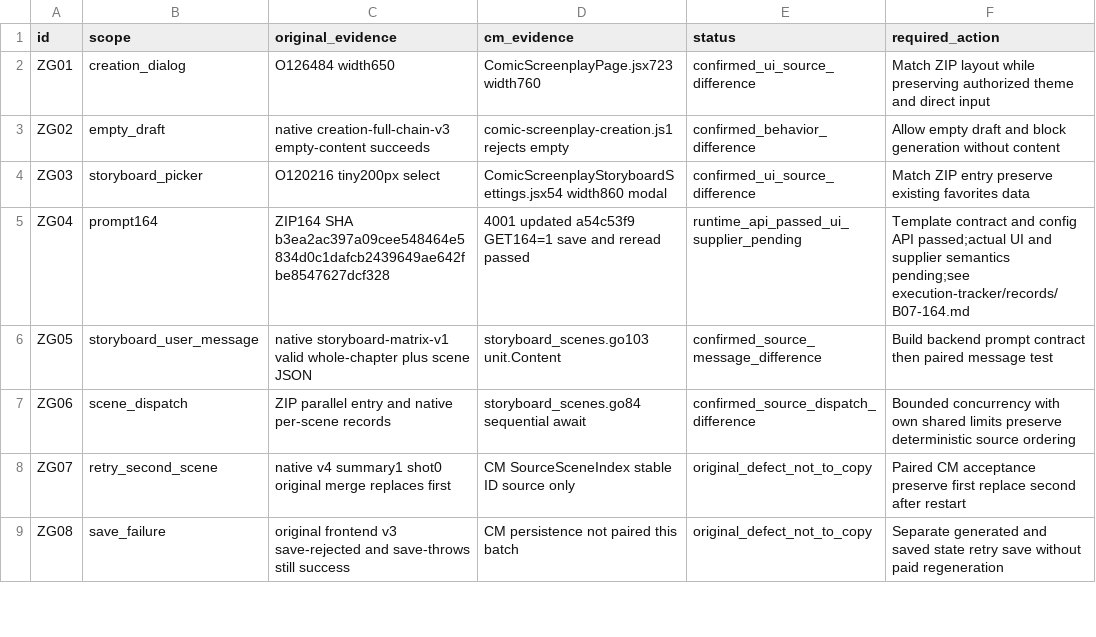
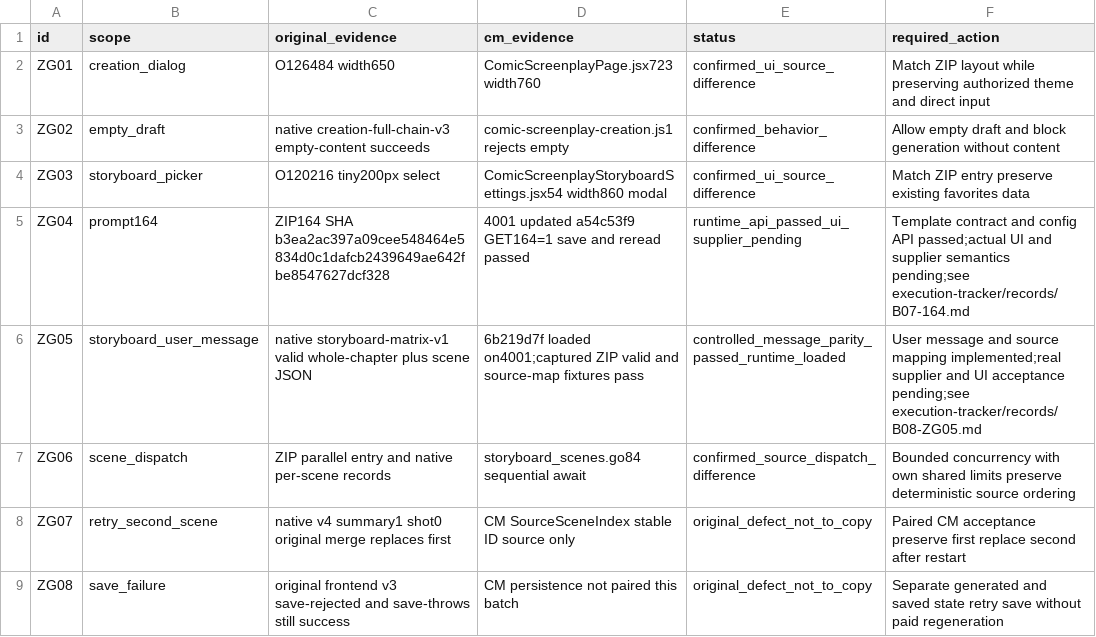
Before and after one commit to cui1112233/yizhanchengming-xin, a CSV file: docs/specs/cm-screenplay-reconstruction/zip-baseline/06-cm-gap-matrix.csv, drawn as a sheet; only a part is shown.

Commit message:
docs(screenplay): register ZG05 tests and local4001 deployment

```diff
--- a/docs/specs/cm-screenplay-reconstruction/zip-baseline/06-cm-gap-matrix.csv
+++ b/docs/specs/cm-screenplay-reconstruction/zip-baseline/06-cm-gap-matrix.csv
@@ -5,3 +5,3 @@ ZG03,storyboard_picker,O120216 tiny200px select,ComicScreenplayStoryboardSetting
 ZG04,prompt164,ZIP164 SHA b3ea2ac397a09cee548464e5834d0c1dafcb2439649ae642fbe8547627dcf328,4001 updated a54c53f9 GET164=1 save and reread passed,runtime_api_passed_ui_supplier_pending,Template contract and config API passed;actual UI and supplier semantics pending;see execution-tracker/records/B07-164.md
-ZG05,storyboard_user_message,native storyboard-matrix-v1 valid whole-chapter plus scene JSON,storyboard_scenes.go103 unit.Content,confirmed_source_message_difference,Build backend prompt contract then paired message test
+ZG05,storyboard_user_message,native storyboard-matrix-v1 valid whole-chapter plus scene JSON,6b219d7f loaded on4001;captured ZIP valid and source-map fixtures pass,controlled_message_parity_passed_runtime_loaded,User message and source mapping implemented;real supplier and UI acceptance pending;see execution-tracker/records/B08-ZG05.md
 ZG06,scene_dispatch,ZIP parallel entry and native per-scene records,storyboard_scenes.go84 sequential await,confirmed_source_dispatch_difference,Bounded concurrency with own shared limits preserve deterministic source ordering
```
Also changed, not shown: docs/specs/cm-screenplay-reconstruction/execution-tracker/02-步骤状态登记.csv, 2 other files.
